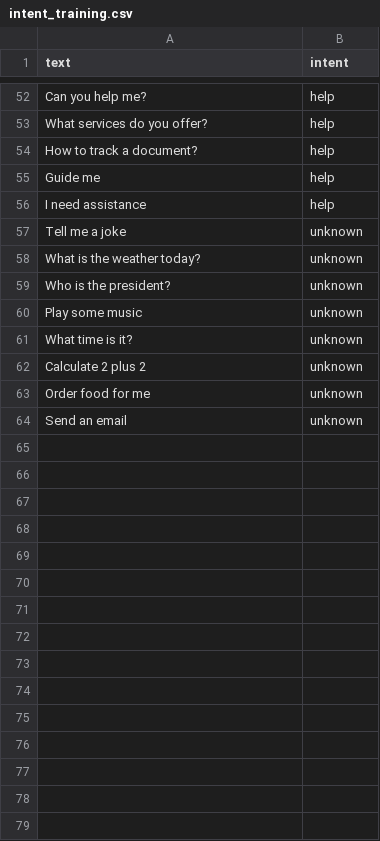
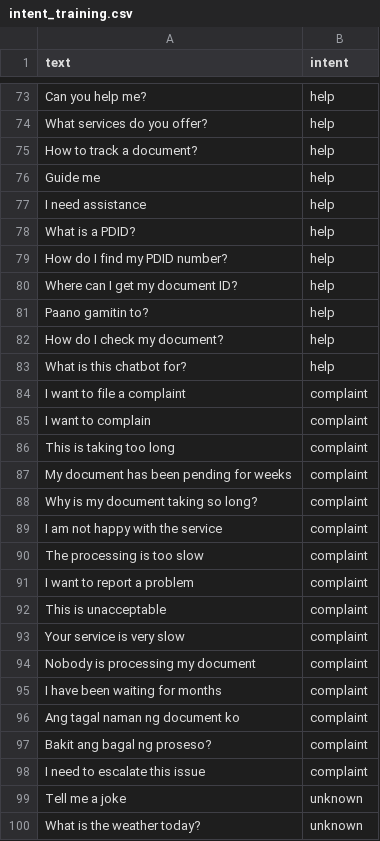
Before and after one commit to Rensu2k/AI-Engine, a CSV file: ml_data/intent_training.csv, drawn as a sheet; only a part is shown, gaps mark what is left out; the shorter side is filled out with more unchanged rows; the diff covers the shown part only.

```diff
--- a/ml_data/intent_training.csv
+++ b/ml_data/intent_training.csv
@@ -56,2 +77,23 @@ Guide me,help
 I need assistance,help
+What is a PDID?,help
+How do I find my PDID number?,help
+Where can I get my document ID?,help
+Paano gamitin to?,help
+How do I check my document?,help
+What is this chatbot for?,help
+I want to file a complaint,complaint
+I want to complain,complaint
+This is taking too long,complaint
+My document has been pending for weeks,complaint
+Why is my document taking so long?,complaint
+I am not happy with the service,complaint
+The processing is too slow,complaint
+I want to report a problem,complaint
+This is unacceptable,complaint
+Your service is very slow,complaint
+Nobody is processing my document,complaint
+I have been waiting for months,complaint
+Ang tagal naman ng document ko,complaint
+Bakit ang bagal ng proseso?,complaint
+I need to escalate this issue,complaint
 Tell me a joke,unknown
```
Also changed, not shown: 26 added rows elsewhere in this file, 7 other files.
